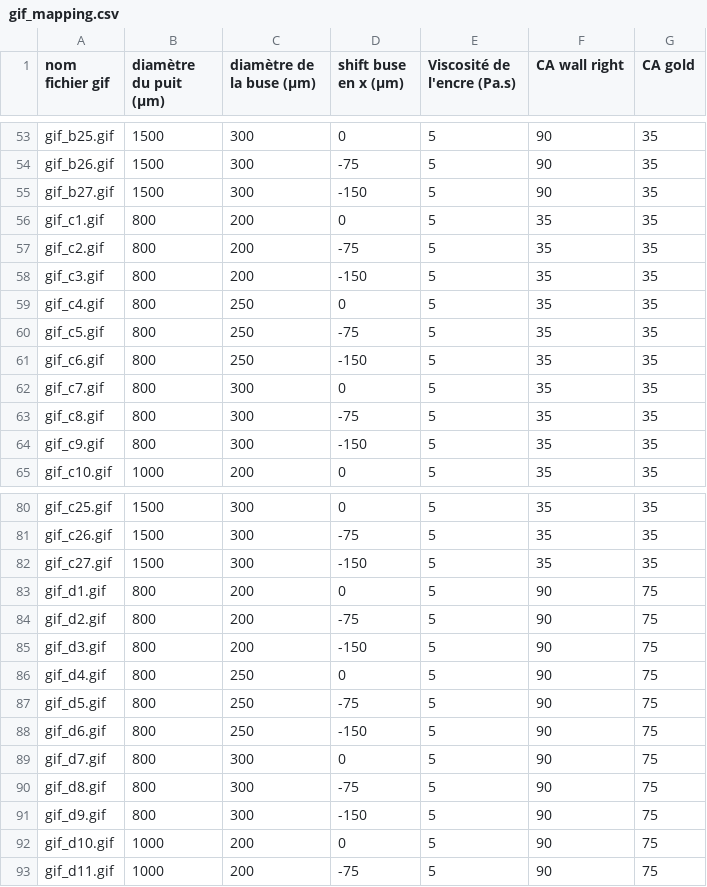
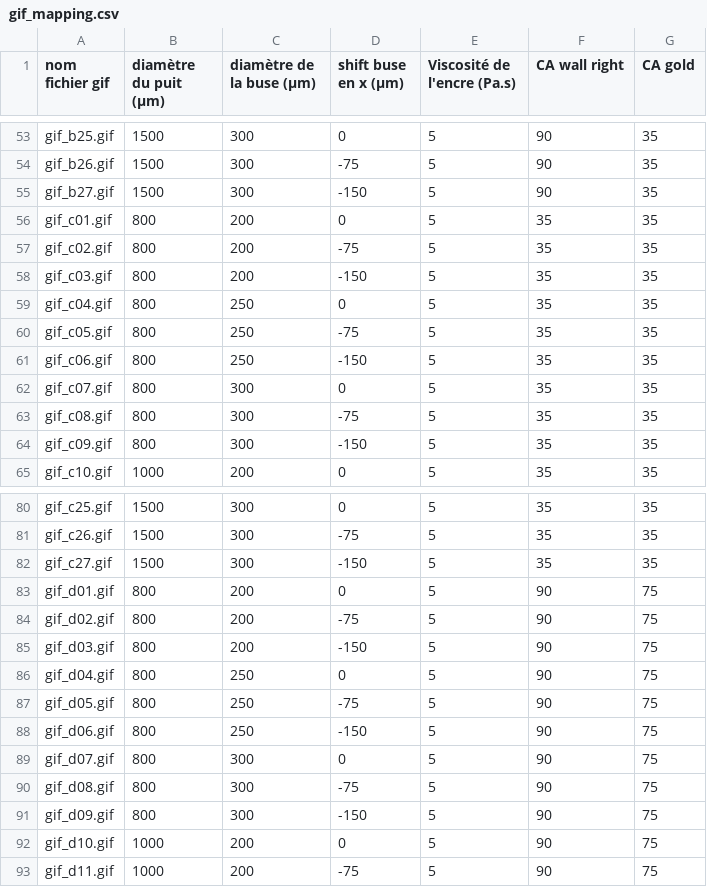
Before and after one commit to Erikeo29/dispense-encre, a CSV file: gif_mapping.csv, drawn as a sheet; only a part is shown, gaps mark what is left out; the diff covers the shown part only.

Commit message:
Correction des noms de fichiers GIF (ajout de 0 devant 1-9)

```diff
--- a/gif_mapping.csv
+++ b/gif_mapping.csv
@@ -55,11 +55,11 @@ gif_b26.gif;1500;300;-75;5;90;35
 gif_b27.gif;1500;300;-150;5;90;35
-gif_c1.gif;800;200;0;5;35;35
-gif_c2.gif;800;200;-75;5;35;35
-gif_c3.gif;800;200;-150;5;35;35
-gif_c4.gif;800;250;0;5;35;35
-gif_c5.gif;800;250;-75;5;35;35
-gif_c6.gif;800;250;-150;5;35;35
-gif_c7.gif;800;300;0;5;35;35
-gif_c8.gif;800;300;-75;5;35;35
-gif_c9.gif;800;300;-150;5;35;35
+gif_c01.gif;800;200;0;5;35;35
+gif_c02.gif;800;200;-75;5;35;35
+gif_c03.gif;800;200;-150;5;35;35
+gif_c04.gif;800;250;0;5;35;35
+gif_c05.gif;800;250;-75;5;35;35
+gif_c06.gif;800;250;-150;5;35;35
+gif_c07.gif;800;300;0;5;35;35
+gif_c08.gif;800;300;-75;5;35;35
+gif_c09.gif;800;300;-150;5;35;35
 gif_c10.gif;1000;200;0;5;35;35
@@ -82,11 +82,11 @@ gif_c26.gif;1500;300;-75;5;35;35
 gif_c27.gif;1500;300;-150;5;35;35
-gif_d1.gif;800;200;0;5;90;75
-gif_d2.gif;800;200;-75;5;90;75
-gif_d3.gif;800;200;-150;5;90;75
-gif_d4.gif;800;250;0;5;90;75
-gif_d5.gif;800;250;-75;5;90;75
-gif_d6.gif;800;250;-150;5;90;75
-gif_d7.gif;800;300;0;5;90;75
-gif_d8.gif;800;300;-75;5;90;75
-gif_d9.gif;800;300;-150;5;90;75
+gif_d01.gif;800;200;0;5;90;75
+gif_d02.gif;800;200;-75;5;90;75
+gif_d03.gif;800;200;-150;5;90;75
+gif_d04.gif;800;250;0;5;90;75
+gif_d05.gif;800;250;-75;5;90;75
+gif_d06.gif;800;250;-150;5;90;75
+gif_d07.gif;800;300;0;5;90;75
+gif_d08.gif;800;300;-75;5;90;75
+gif_d09.gif;800;300;-150;5;90;75
 gif_d10.gif;1000;200;0;5;90;75
```
Also changed, not shown: 18 edited cells elsewhere in this file.
